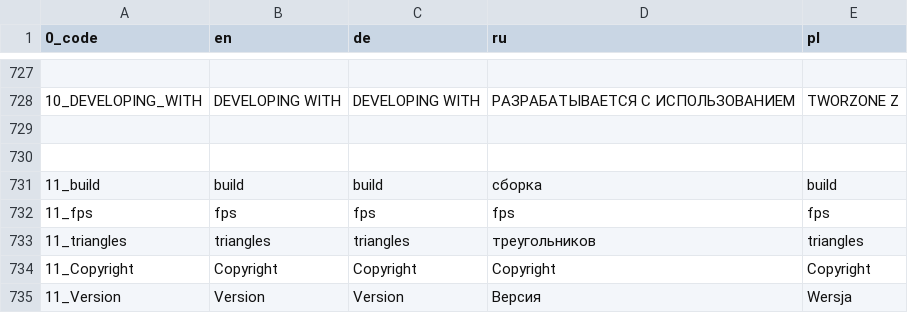
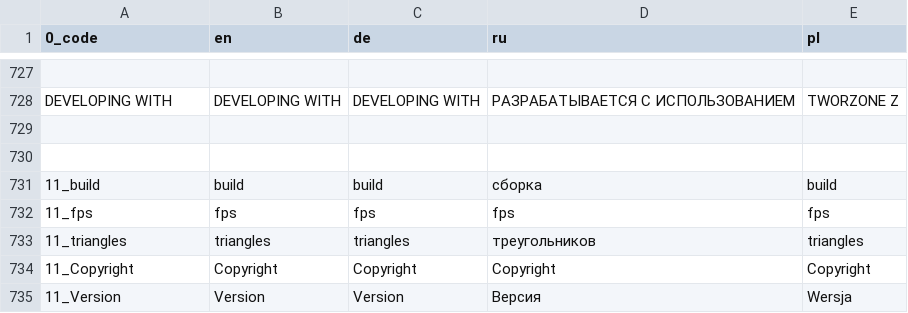
Before and after one commit to viewizard/astromenace, a CSV file: gamedata/lang/text.csv, drawn as a sheet; only a part is shown, gaps mark what is left out; the diff covers the shown part only.

```diff
--- a/gamedata/lang/text.csv
+++ b/gamedata/lang/text.csv
@@ -727,3 +727,3 @@
 ;;;;
-10_DEVELOPING_WITH;DEVELOPING WITH;DEVELOPING WITH;РАЗРАБАТЫВАЕТСЯ С ИСПОЛЬЗОВАНИЕМ;TWORZONE Z
+DEVELOPING WITH;DEVELOPING WITH;DEVELOPING WITH;РАЗРАБАТЫВАЕТСЯ С ИСПОЛЬЗОВАНИЕМ;TWORZONE Z
 ;;;;
```
Also changed, not shown: 43 edited cells elsewhere in this file, 1 other file.
